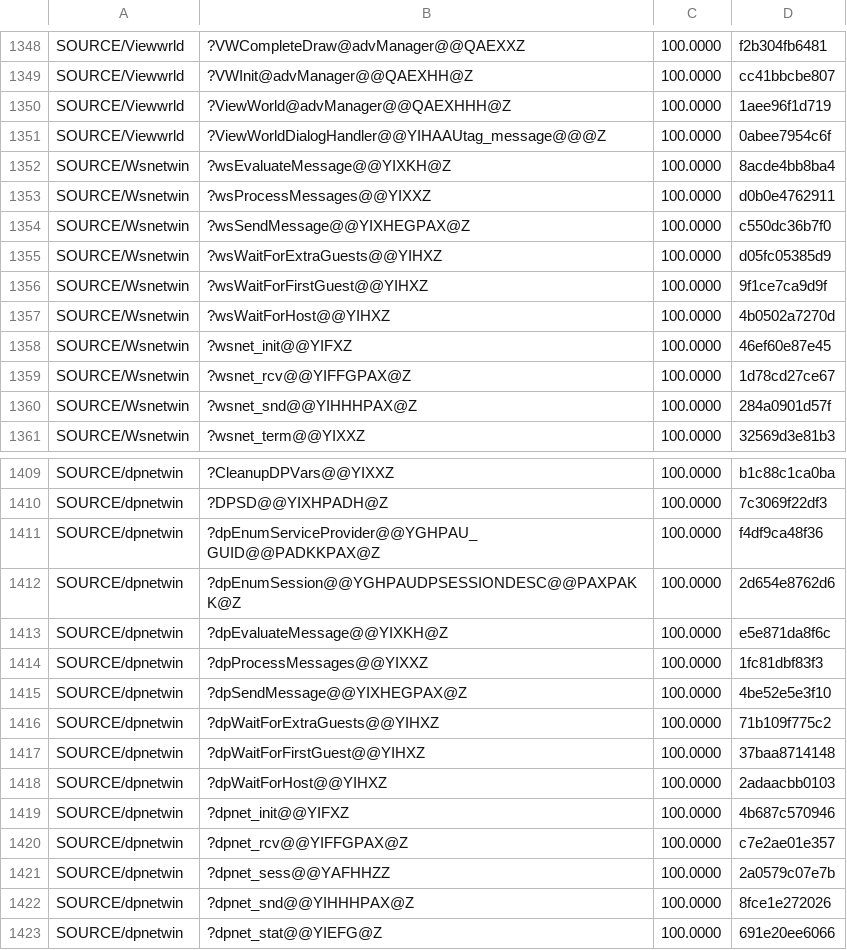
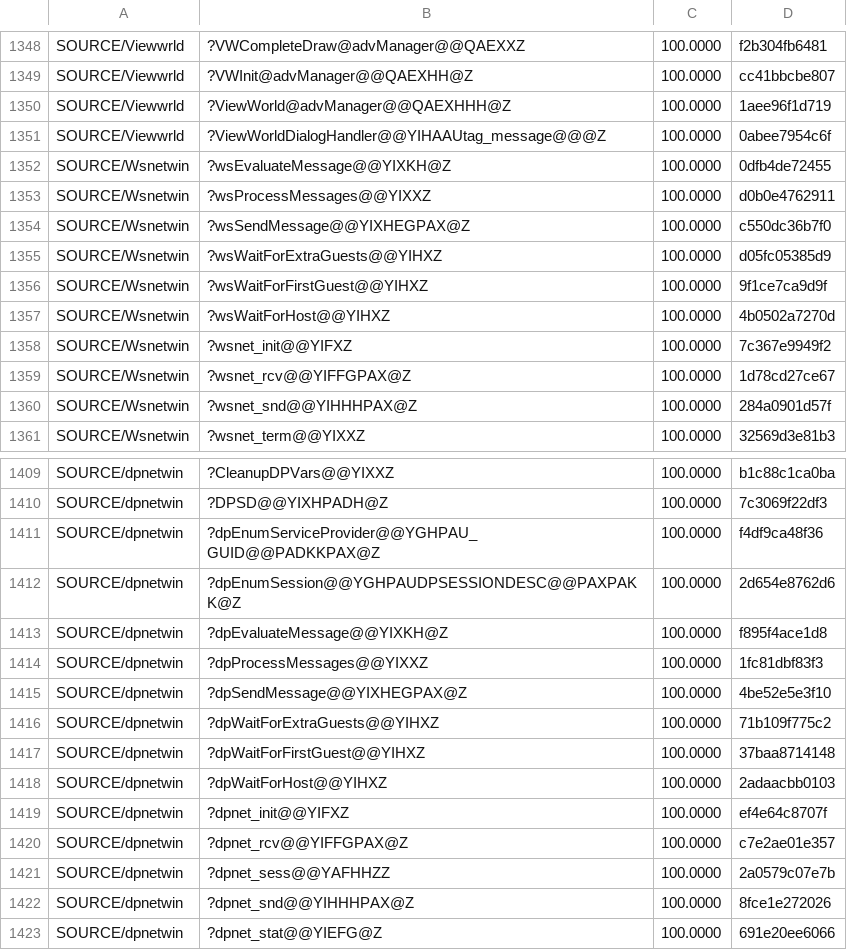
Before and after one commit to sushi-shi/homm2-decomp, a TSV file: config/match_baseline.tsv, drawn as a sheet; only a part is shown, gaps mark what is left out.

```diff
--- a/config/match_baseline.tsv
+++ b/config/match_baseline.tsv
@@ -1351,3 +1351,3 @@ SOURCE/Viewwrld	?ViewWorld@advManager@@QAEXHHH@Z	100.0000	1aee96f1d719
 SOURCE/Viewwrld	?ViewWorldDialogHandler@@YIHAAUtag_message@@@Z	100.0000	0abee7954c6f
-SOURCE/Wsnetwin	?wsEvaluateMessage@@YIXKH@Z	100.0000	8acde4bb8ba4
+SOURCE/Wsnetwin	?wsEvaluateMessage@@YIXKH@Z	100.0000	0dfb4de72455
 SOURCE/Wsnetwin	?wsProcessMessages@@YIXXZ	100.0000	d0b0e4762911
@@ -1357,3 +1357,3 @@ SOURCE/Wsnetwin	?wsWaitForFirstGuest@@YIHXZ	100.0000	9f1ce7ca9d9f
 SOURCE/Wsnetwin	?wsWaitForHost@@YIHXZ	100.0000	4b0502a7270d
-SOURCE/Wsnetwin	?wsnet_init@@YIFXZ	100.0000	46ef60e87e45
+SOURCE/Wsnetwin	?wsnet_init@@YIFXZ	100.0000	7c367e9949f2
 SOURCE/Wsnetwin	?wsnet_rcv@@YIFFGPAX@Z	100.0000	1d78cd27ce67
@@ -1412,3 +1412,3 @@ SOURCE/dpnetwin	?dpEnumServiceProvider@@YGHPAU_GUID@@PADKKPAX@Z	100.0000	f4df9ca
 SOURCE/dpnetwin	?dpEnumSession@@YGHPAUDPSESSIONDESC@@PAXPAKK@Z	100.0000	2d654e8762d6
-SOURCE/dpnetwin	?dpEvaluateMessage@@YIXKH@Z	100.0000	e5e871da8f6c
+SOURCE/dpnetwin	?dpEvaluateMessage@@YIXKH@Z	100.0000	f895f4ace1d8
 SOURCE/dpnetwin	?dpProcessMessages@@YIXXZ	100.0000	1fc81dbf83f3
@@ -1418,3 +1418,3 @@ SOURCE/dpnetwin	?dpWaitForFirstGuest@@YIHXZ	100.0000	37baa8714148
 SOURCE/dpnetwin	?dpWaitForHost@@YIHXZ	100.0000	2adaacbb0103
-SOURCE/dpnetwin	?dpnet_init@@YIFXZ	100.0000	4b687c570946
+SOURCE/dpnetwin	?dpnet_init@@YIFXZ	100.0000	ef4e64c8707f
 SOURCE/dpnetwin	?dpnet_rcv@@YIFFGPAX@Z	100.0000	c7e2ae01e357
```
Also changed, not shown: docs/reconstruction/files.tsv, docs/reconstruction/functions.tsv, 15 other files.
